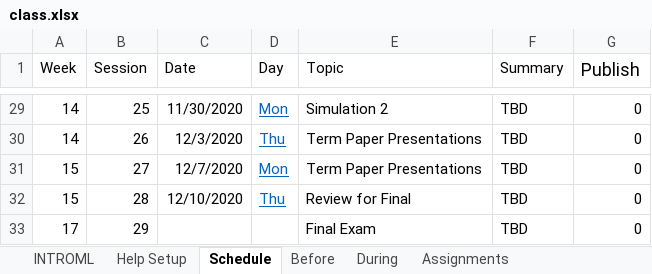
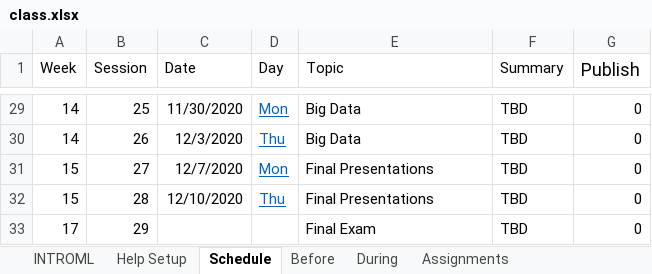
Before and after one commit to rpi-techfundamentals/introml_website_fall_2020, an Excel workbook: config/class.xlsx, sheet Schedule, drawn as a sheet; only a part is shown, gaps mark what is left out; values as stored, in another font and other column widths than the file's, no borders; the diff covers the shown part only; the diff names each change by its address in the sheet, - before the commit and + after, or states it on an @@ line.

```diff
--- a/config/class.xlsx (sheet Schedule)
+++ b/config/class.xlsx (sheet Schedule)
-E29 (Topic): Simulation 2
+E29 (Topic): Big Data
-E30 (Topic): Term Paper Presentations
+E30 (Topic): Big Data
-E31 (Topic): Term Paper Presentations
+E31 (Topic): Final Presentations
-E32 (Topic): Review for Final
+E32 (Topic): Final Presentations
```
Also changed, not shown: 24 edited cells elsewhere in this sheet, 33 other files.
